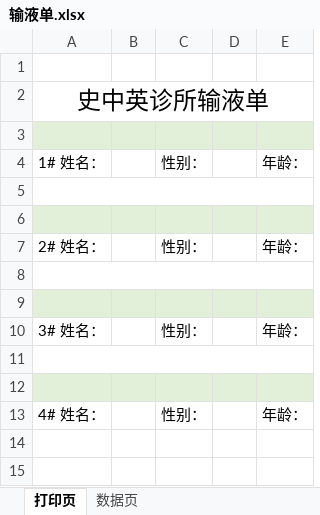
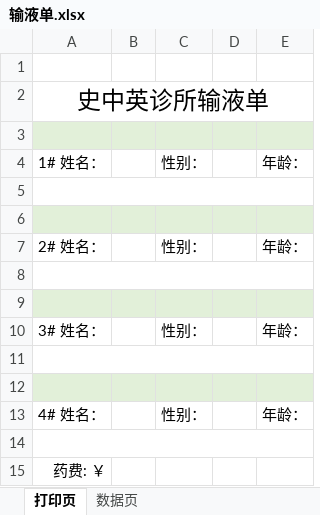
Before and after one commit to weibo6631352/IVSlip, an Excel workbook: 输液单.xlsx, sheet 打印页, drawn as a sheet; values as stored, in another font and other column widths than the file's, no borders; charts and pictures not drawn; the diff names each change by its address in the sheet, - before the commit and + after, or states it on an @@ line.

```diff
--- a/输液单.xlsx (sheet 打印页)
+++ b/输液单.xlsx (sheet 打印页)
+row 14: (empty)
+row 15: 药费: ￥
```
Also changed, not shown: charts or pictures, 1 other file.
